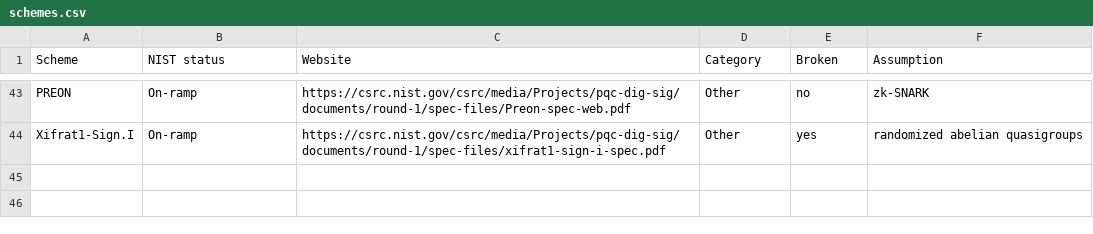
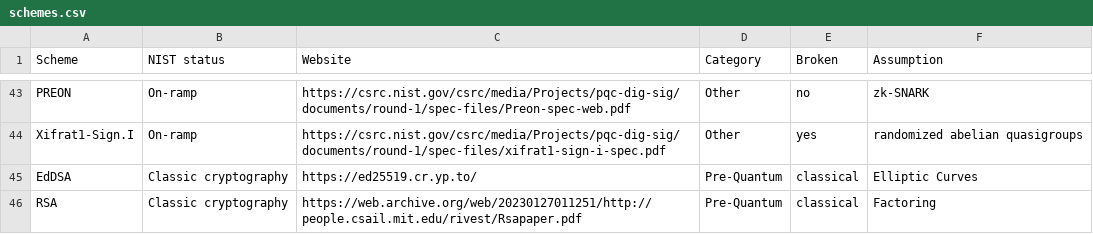
Before and after one commit to PQShield/nist-sigs-zoo, a CSV file: data/schemes.csv, drawn as a sheet; only a part is shown, gaps mark what is left out.

```diff
--- a/data/schemes.csv
+++ b/data/schemes.csv
@@ -44 +44,3 @@ PREON,On-ramp,https://csrc.nist.gov/csrc/media/Projects/pqc-dig-sig/documents/ro
 Xifrat1-Sign.I,On-ramp,https://csrc.nist.gov/csrc/media/Projects/pqc-dig-sig/documents/round-1/spec-files/xifrat1-sign-i-spec.pdf,Other,yes,randomized abelian quasigroups
+EdDSA,Classic cryptography,https://ed25519.cr.yp.to/,Pre-Quantum,classical,Elliptic Curves
+RSA,Classic cryptography,https://web.archive.org/web/20230127011251/http://people.csail.mit.edu/rivest/Rsapaper.pdf,Pre-Quantum,classical,Factoring
```
Also changed, not shown: data/parametersets.csv, 1 other file.
